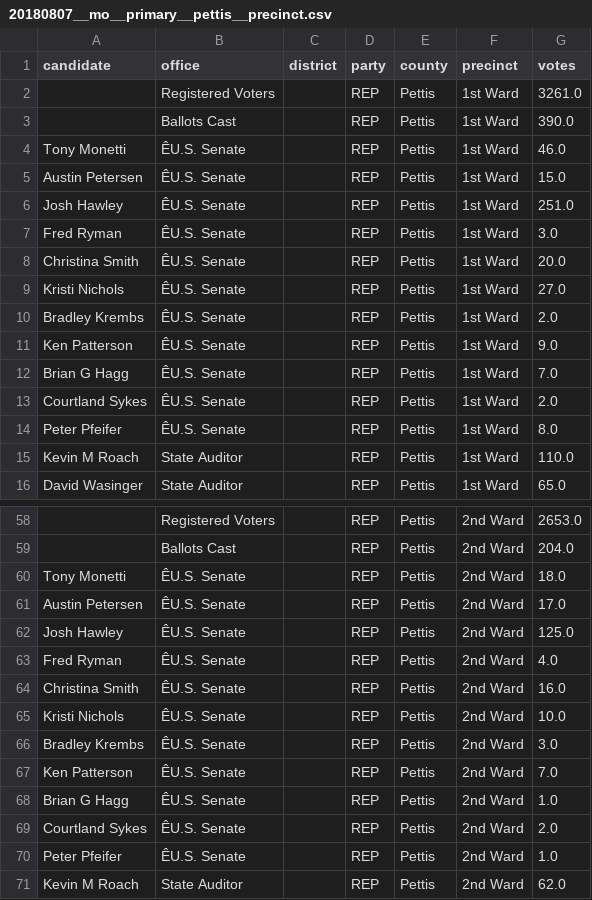
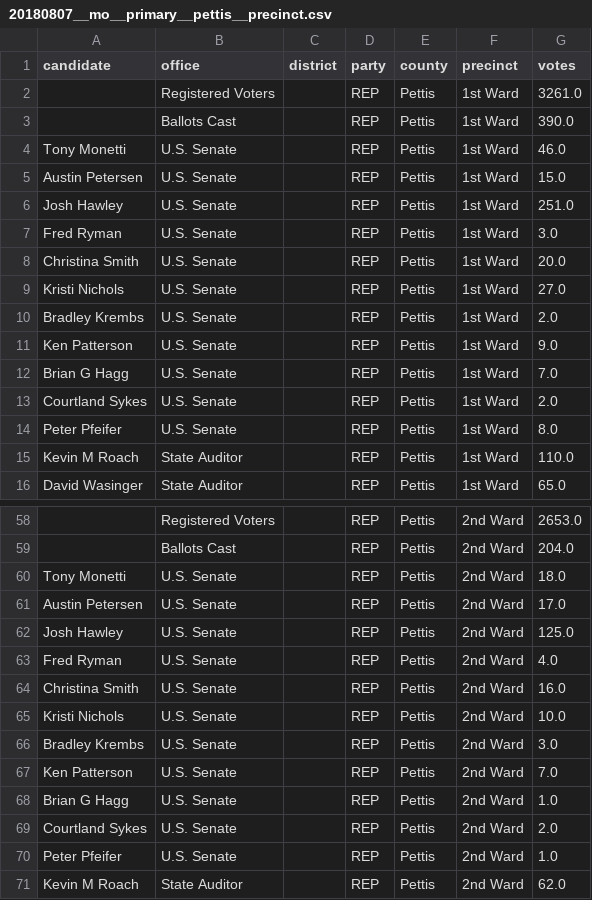
Before and after one commit to openelections/openelections-data-mo, a CSV file: 2018/20180807__mo__primary__pettis__precinct.csv, drawn as a sheet; only a part is shown, gaps mark what is left out; the diff covers the shown part only; the diff names each change by its address in the sheet, - before the commit and + after, or states it on an @@ line.

```diff
--- a/2018/20180807__mo__primary__pettis__precinct.csv
+++ b/2018/20180807__mo__primary__pettis__precinct.csv
-B4:B14 (office): ÊU.S. Senate
+B4:B14 (office): U.S. Senate
-B60:B70 (office): ÊU.S. Senate
+B60:B70 (office): U.S. Senate
```
Also changed, not shown: 176 edited cells elsewhere in this file, 2018/20180807__mo__primary__callaway__precinct.csv, 2018/20180807__mo__primary__camden__precinct.csv, 7 other files.
